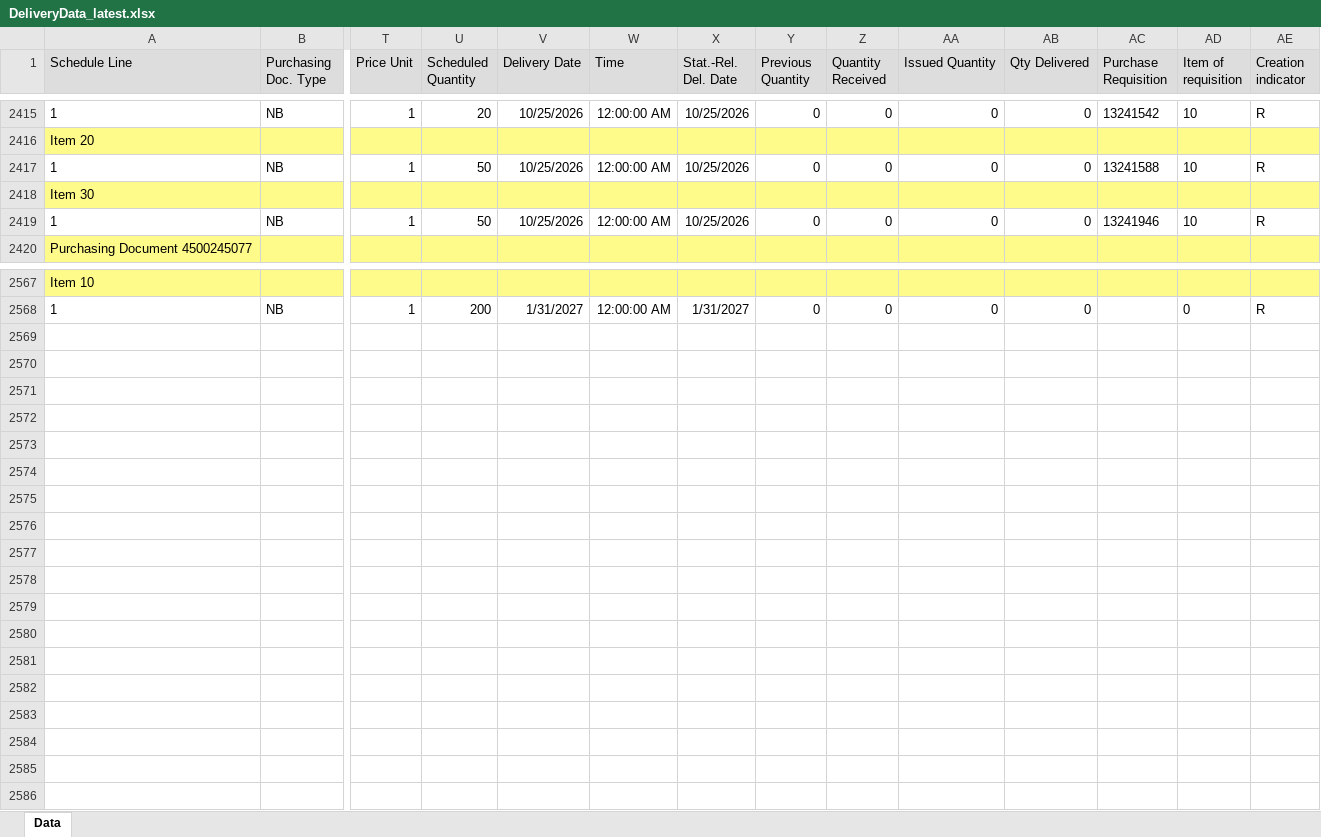
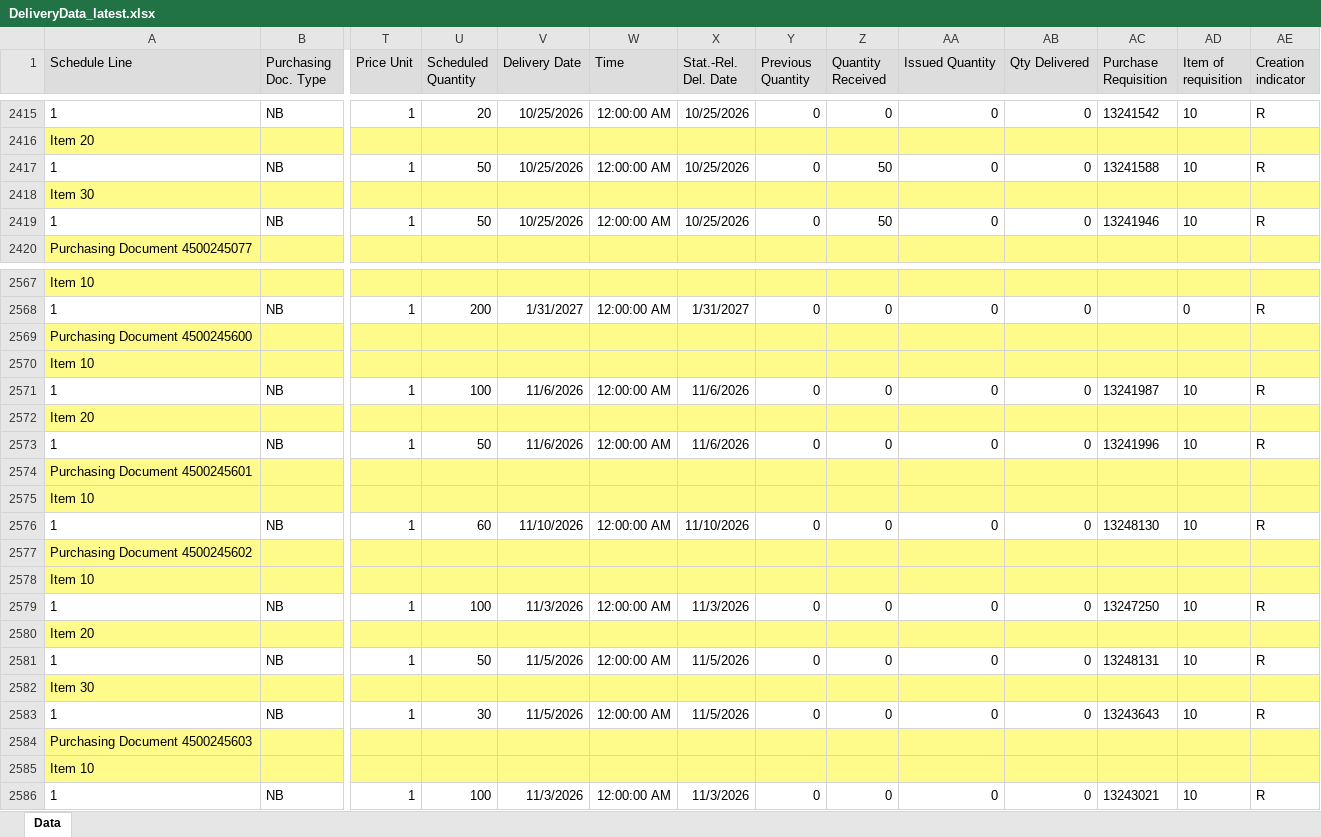
Before and after one commit to wjdwlals9545-arch/pbk-warehouse, an Excel workbook: public/data/DeliveryData_latest.xlsx, sheet Data, drawn as a sheet; only a part is shown, gaps mark what is left out; values as stored, in another font and other column widths than the file's, no borders; charts and pictures not drawn; rows hold the shown columns only; the diff covers the shown part only; the diff names each change by its address in the sheet, - before the commit and + after, or states it on an @@ line.

Commit message:
Auto-update DeliveryData_latest.xlsx

```diff
--- a/public/data/DeliveryData_latest.xlsx (sheet Data)
+++ b/public/data/DeliveryData_latest.xlsx (sheet Data)
-Z2417 (Quantity Received): 0
+Z2417 (Quantity Received): 50
-Z2419 (Quantity Received): 0
+Z2419 (Quantity Received): 50
+row 2569: Purchasing Document 4500245600
+row 2570: Item 10
+row 2571: 1 | NB | 1 | 100 | 11/6/2026 | 12:00:00 AM | 11/6/2026 | 0 | 0 | 0 | 0 | 13241987 | 10 | R
+row 2572: Item 20
+row 2573: 1 | NB | 1 | 50 | 11/6/2026 | 12:00:00 AM | 11/6/2026 | 0 | 0 | 0 | 0 | 13241996 | 10 | R
+row 2574: Purchasing Document 4500245601
+row 2575: Item 10
+row 2576: 1 | NB | 1 | 60 | 11/10/2026 | 12:00:00 AM | 11/10/2026 | 0 | 0 | 0 | 0 | 13248130 | 10 | R
+row 2577: Purchasing Document 4500245602
+row 2578: Item 10
+row 2579: 1 | NB | 1 | 100 | 11/3/2026 | 12:00:00 AM | 11/3/2026 | 0 | 0 | 0 | 0 | 13247250 | 10 | R
+row 2580: Item 20
+row 2581: 1 | NB | 1 | 50 | 11/5/2026 | 12:00:00 AM | 11/5/2026 | 0 | 0 | 0 | 0 | 13248131 | 10 | R
+row 2582: Item 30
+row 2583: 1 | NB | 1 | 30 | 11/5/2026 | 12:00:00 AM | 11/5/2026 | 0 | 0 | 0 | 0 | 13243643 | 10 | R
+row 2584: Purchasing Document 4500245603
+row 2585: Item 10
+row 2586: 1 | NB | 1 | 100 | 11/3/2026 | 12:00:00 AM | 11/3/2026 | 0 | 0 | 0 | 0 | 13243021 | 10 | R
```
Also changed, not shown: 18 edited cells elsewhere in this sheet, 4 other files.
